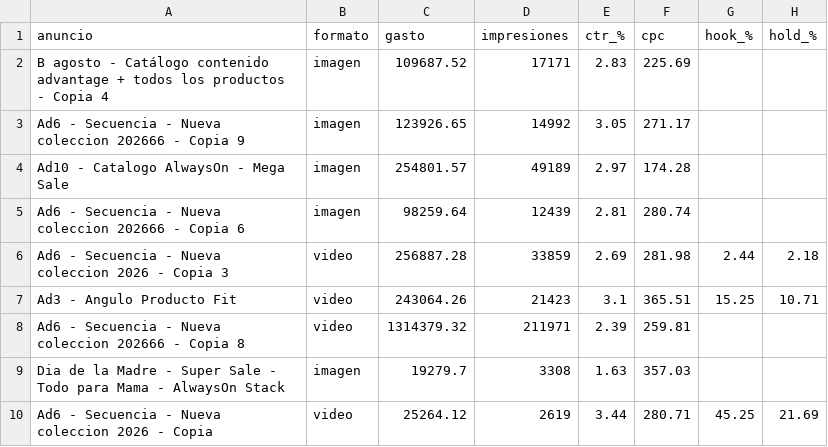
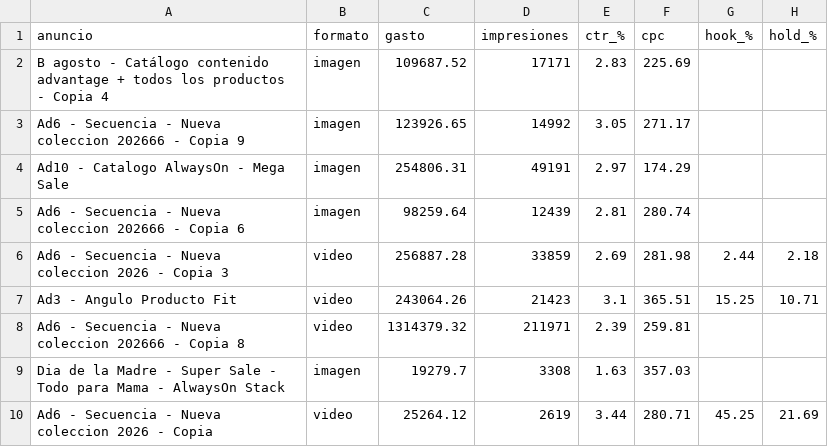
Before and after one commit to magdalenadialeva/maia-hub, a CSV file: brandbrain/mossy_creativos.csv, drawn as a sheet; only a part is shown; the diff names each change by its address in the sheet, - before the commit and + after, or states it on an @@ line.

```diff
--- a/brandbrain/mossy_creativos.csv
+++ b/brandbrain/mossy_creativos.csv
-C4 (gasto): 254801.57
+C4 (gasto): 254806.31
-D4 (impresiones): 49189
+D4 (impresiones): 49191
-F4 (cpc): 174.28
+F4 (cpc): 174.29
```
Also changed, not shown: brandbrain/mossy_diario.csv, brandbrain/mossy_semanal.csv, 24 other files.
